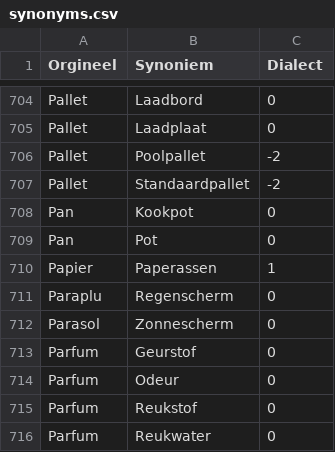
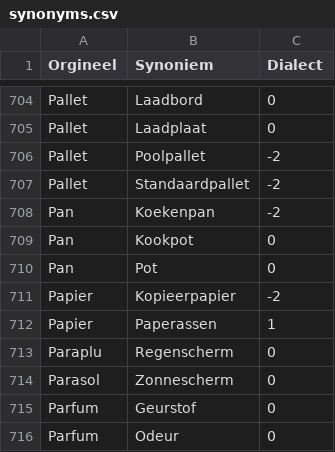
Before and after one commit to hapytex/afvalalfabet, a CSV file: data/synonyms.csv, drawn as a sheet; only a part is shown, gaps mark what is left out; the shorter side is filled out with more unchanged rows.

Commit message:
extra list processing

```diff
--- a/data/synonyms.csv
+++ b/data/synonyms.csv
@@ -707,4 +707,6 @@ Pallet,Poolpallet,-2
 Pallet,Standaardpallet,-2
+Pan,Koekenpan,-2
 Pan,Kookpot,0
 Pan,Pot,0
+Papier,Kopieerpapier,-2
 Papier,Paperassen,1
```
Also changed, not shown: sources/extra.csv.
